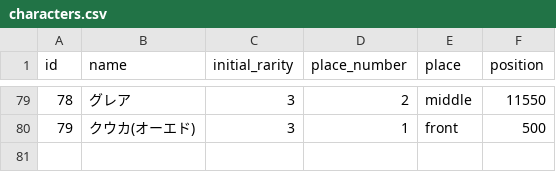
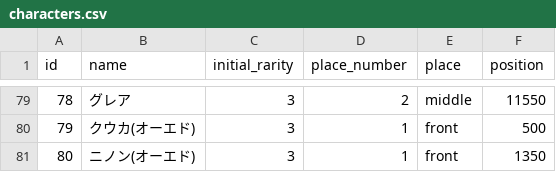
Before and after one commit to jyllsarta/priconeer-masterdata, a CSV file: seeds/characters.csv, drawn as a sheet; only a part is shown, gaps mark what is left out.

```diff
--- a/seeds/characters.csv
+++ b/seeds/characters.csv
@@ -80 +80,2 @@ id,name,initial_rarity,place_number,place,position
 79,クウカ(オーエド),3,1,front,500
+80,ニノン(オーエド),3,1,front,1350
```
Also changed, not shown: seeds/equips.csv.
